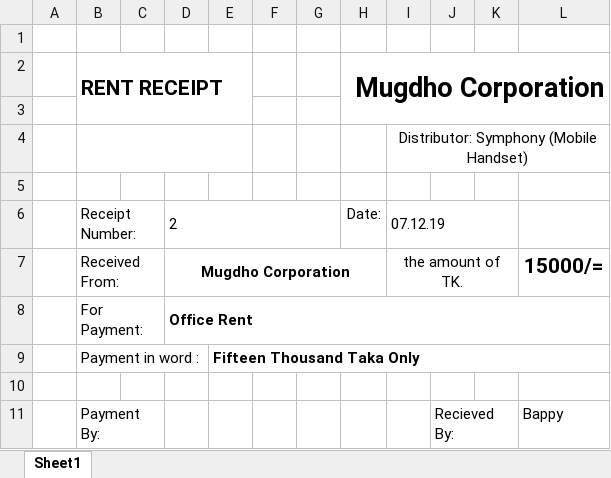
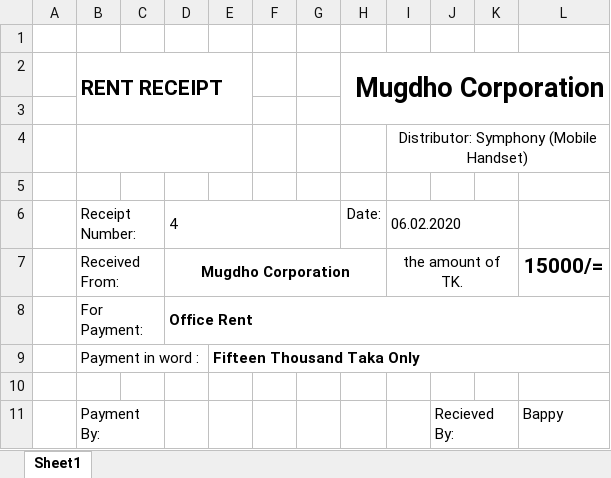
Before and after one commit to rahinul/Mugdho-Corporation, an Excel workbook: 2019/Others/House Rent Form.xlsx, sheet Sheet1, drawn as a sheet; only a part is shown; values as stored, in another font and other column widths than the file's, no borders; charts and pictures not drawn; the diff names each change by its address in the sheet, - before the commit and + after, or states it on an @@ line.

```diff
--- a/2019/Others/House Rent Form.xlsx (sheet Sheet1)
+++ b/2019/Others/House Rent Form.xlsx (sheet Sheet1)
-D6: 2
+D6: 4
-I6: 07.12.19
+I6: 06.02.2020
```
Also changed, not shown: 10 other files.
